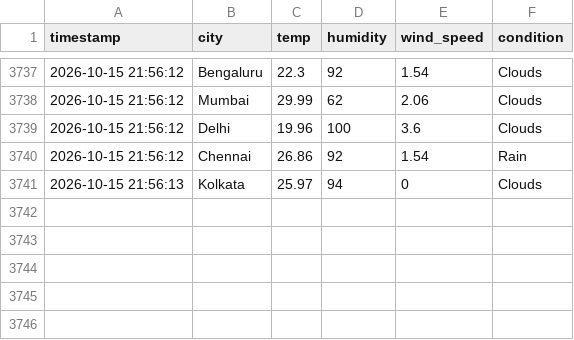
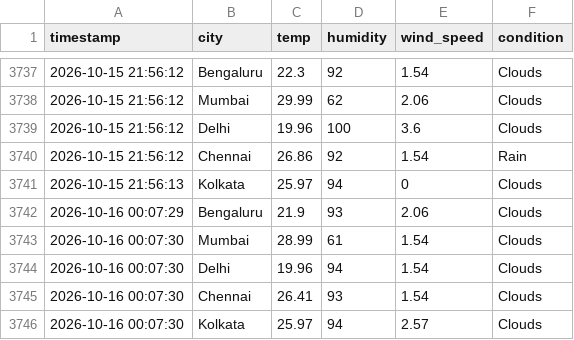
Before and after one commit to zakvanzakvan86-dev/weather-dashboard-data, a CSV file: weather_log.csv, drawn as a sheet; only a part is shown, gaps mark what is left out.

```diff
--- a/weather_log.csv
+++ b/weather_log.csv
@@ -3741 +3741,6 @@ timestamp,city,temp,humidity,wind_speed,condition
 2026-10-15 21:56:13,Kolkata,25.97,94,0,Clouds
+2026-10-16 00:07:29,Bengaluru,21.9,93,2.06,Clouds
+2026-10-16 00:07:30,Mumbai,28.99,61,1.54,Clouds
+2026-10-16 00:07:30,Delhi,19.96,94,1.54,Clouds
+2026-10-16 00:07:30,Chennai,26.41,93,1.54,Clouds
+2026-10-16 00:07:30,Kolkata,25.97,94,2.57,Clouds
```
Also changed, not shown: forecast_log.csv.
